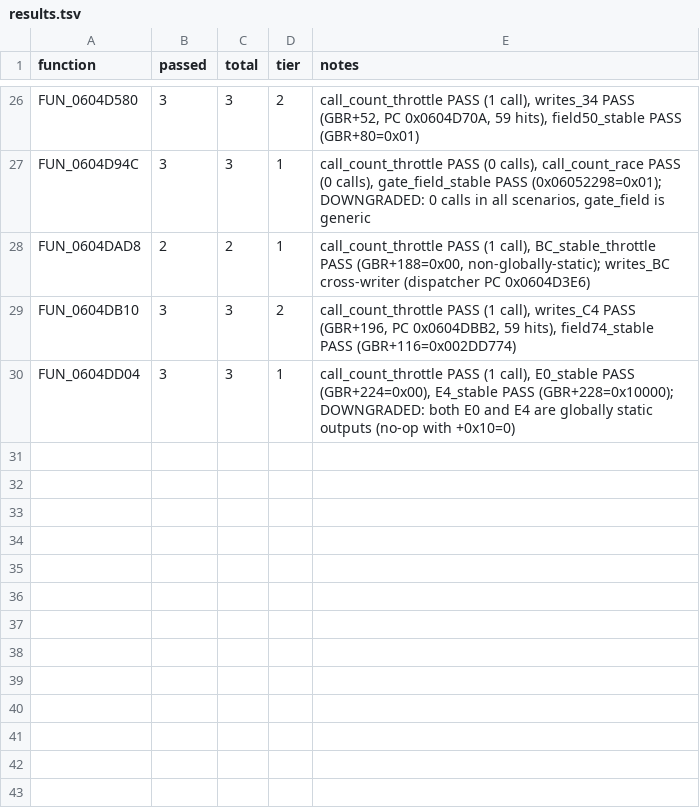
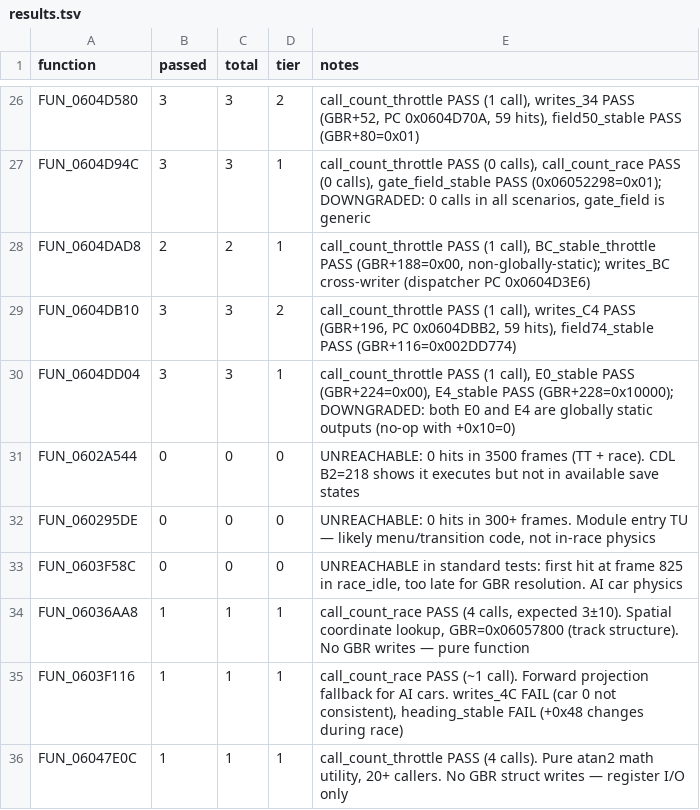
Before and after one commit to AJBats/saturn-daytona-cce-re, a TSV file: workstreams/auto_re/results.tsv, drawn as a sheet; only a part is shown, gaps mark what is left out; the diff names each change by its address in the sheet, - before the commit and + after, or states it on an @@ line.

```diff
--- a/workstreams/auto_re/results.tsv
+++ b/workstreams/auto_re/results.tsv
+row 31: FUN_0602A544 | 0 | 0 | 0 | UNREACHABLE: 0 hits in 3500 frames (TT + race). CDL B2=218 shows it executes but not in available save states
+row 32: FUN_060295DE | 0 | 0 | 0 | UNREACHABLE: 0 hits in 300+ frames. Module entry TU — likely menu/transition code, not in-race physics
+row 33: FUN_0603F58C | 0 | 0 | 0 | UNREACHABLE in standard tests: first hit at frame 825 in race_idle, too late for GBR resolution. AI car physics
+row 34: FUN_06036AA8 | 1 | 1 | 1 | call_count_race PASS (4 calls, expected 3±10). Spatial coordinate lookup, GBR=0x06057800 (track structure). No GBR writes — pure function
+row 35: FUN_0603F116 | 1 | 1 | 1 | call_count_race PASS (~1 call). Forward projection fallback for AI cars. writes_4C FAIL (car 0 not consistent), heading_stable FAIL (+0x48 changes during race)
+row 36: FUN_06047E0C | 1 | 1 | 1 | call_count_throttle PASS (4 calls). Pure atan2 math utility, 20+ callers. No GBR struct writes — register I/O only
```
Also changed, not shown: 6 other files.
